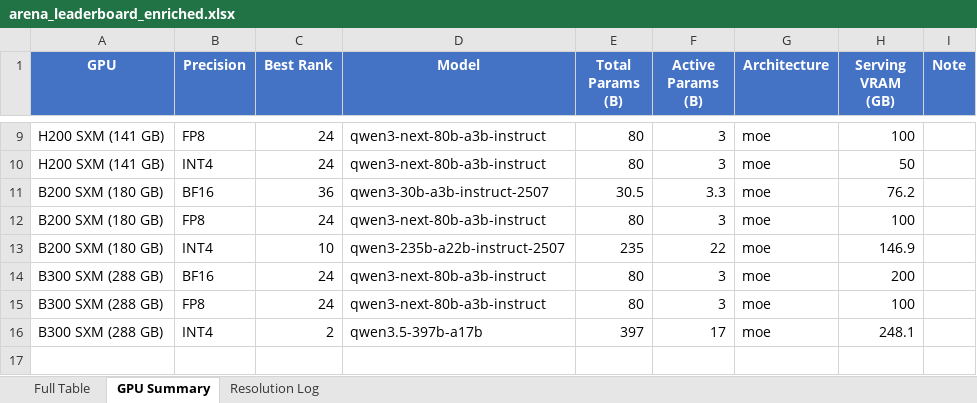
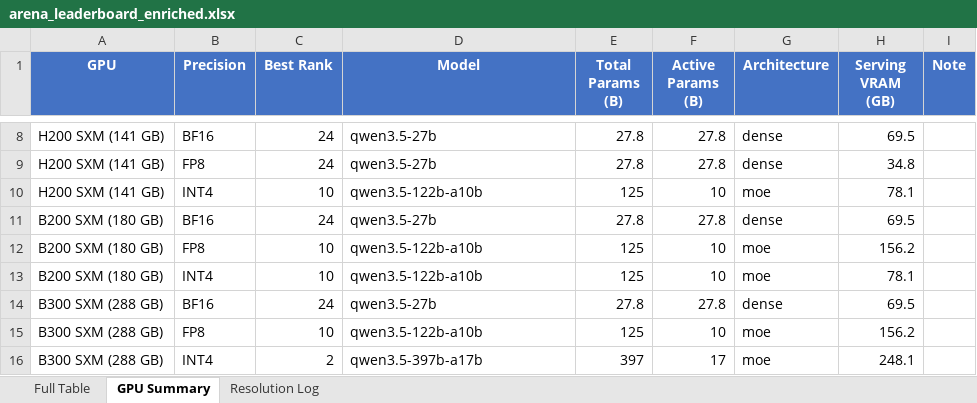
Before and after one commit to kmvaidya/llm-arena-vram-calc, an Excel workbook: arena_enrichment/output/arena_leaderboard_enriched.xlsx, sheet GPU Summary, drawn as a sheet; only a part is shown, gaps mark what is left out; values as stored, in another font and other column widths than the file's, no borders; removed rows and columns are numbered as before the commit, all else as after; the diff covers the shown part only; the diff names each change by its address in the sheet, - before the commit and + after, or states it on an @@ line.

```diff
--- a/arena_enrichment/output/arena_leaderboard_enriched.xlsx (sheet GPU Summary)
+++ b/arena_enrichment/output/arena_leaderboard_enriched.xlsx (sheet GPU Summary)
+row 8: H200 SXM (141 GB) | BF16 | 24 | qwen3.5-27b | 27.8 | 27.8 | dense | 69.5
-D9 (Model): qwen3-next-80b-a3b-instruct
+D9 (Model): qwen3.5-27b
-E9 (Total Params (B)): 80
+E9 (Total Params (B)): 27.8
-F9 (Active Params (B)): 3
+F9 (Active Params (B)): 27.8
-G9 (Architecture): moe
+G9 (Architecture): dense
-H9 (Serving VRAM (GB)): 100
+H9 (Serving VRAM (GB)): 34.8
-C10 (Best Rank): 24
+C10 (Best Rank): 10
-D10 (Model): qwen3-next-80b-a3b-instruct
+D10 (Model): qwen3.5-122b-a10b
-E10 (Total Params (B)): 80
+E10 (Total Params (B)): 125
-F10 (Active Params (B)): 3
+F10 (Active Params (B)): 10
-H10 (Serving VRAM (GB)): 50
+H10 (Serving VRAM (GB)): 78.1
-row 11: B200 SXM (180 GB) | BF16 | 36 | qwen3-30b-a3b-instruct-2507 | 30.5 | 3.3 | moe | 76.2
+row 11: B200 SXM (180 GB) | BF16 | 24 | qwen3.5-27b | 27.8 | 27.8 | dense | 69.5
-C12 (Best Rank): 24
+C12 (Best Rank): 10
-D12 (Model): qwen3-next-80b-a3b-instruct
+D12 (Model): qwen3.5-122b-a10b
-E12 (Total Params (B)): 80
+E12 (Total Params (B)): 125
-F12 (Active Params (B)): 3
+F12 (Active Params (B)): 10
-H12 (Serving VRAM (GB)): 100
+H12 (Serving VRAM (GB)): 156.2
-D13 (Model): qwen3-235b-a22b-instruct-2507
+D13 (Model): qwen3.5-122b-a10b
-E13 (Total Params (B)): 235
+E13 (Total Params (B)): 125
-F13 (Active Params (B)): 22
+F13 (Active Params (B)): 10
-H13 (Serving VRAM (GB)): 146.9
+H13 (Serving VRAM (GB)): 78.1
-D14 (Model): qwen3-next-80b-a3b-instruct
+D14 (Model): qwen3.5-27b
-E14 (Total Params (B)): 80
+E14 (Total Params (B)): 27.8
-F14 (Active Params (B)): 3
+F14 (Active Params (B)): 27.8
-G14 (Architecture): moe
+G14 (Architecture): dense
-H14 (Serving VRAM (GB)): 200
+H14 (Serving VRAM (GB)): 69.5
-C15 (Best Rank): 24
+C15 (Best Rank): 10
-D15 (Model): qwen3-next-80b-a3b-instruct
+D15 (Model): qwen3.5-122b-a10b
-E15 (Total Params (B)): 80
+E15 (Total Params (B)): 125
-F15 (Active Params (B)): 3
+F15 (Active Params (B)): 10
-H15 (Serving VRAM (GB)): 100
+H15 (Serving VRAM (GB)): 156.2
```
Also changed, not shown: 3 added rows, 4 removed rows and 16 edited cells elsewhere in this sheet, sheet Full Table, sheet Resolution Log, 2 other files.
